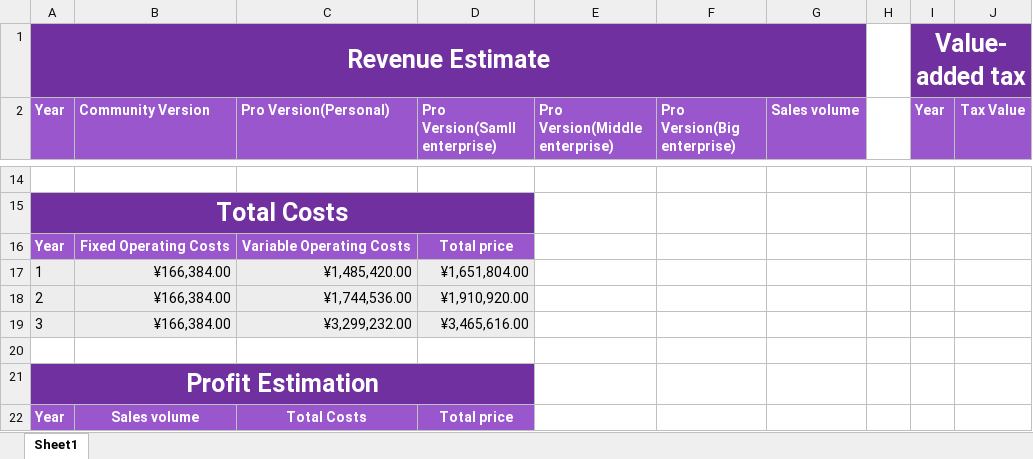
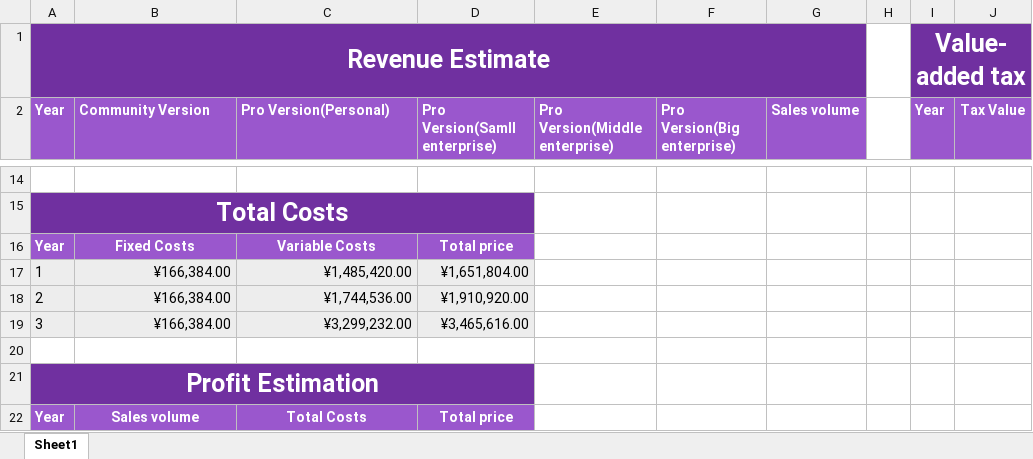
Before and after one commit to yzc1114/SoftwareManagementDocument, an Excel workbook: final/销量预测.xlsx, sheet Sheet1, drawn as a sheet; only a part is shown, gaps mark what is left out; values as stored, in another font and other column widths than the file's, no borders; the diff names each change by its address in the sheet, - before the commit and + after, or states it on an @@ line.

```diff
--- a/final/销量预测.xlsx (sheet Sheet1)
+++ b/final/销量预测.xlsx (sheet Sheet1)
-B16 (Community Version): Fixed Operating Costs
+B16 (Community Version): Fixed Costs
-C16 (Pro Version(Personal)): Variable Operating Costs
+C16 (Pro Version(Personal)): Variable Costs
```
Also changed, not shown: final/损益表.xlsx, 1 other file.
